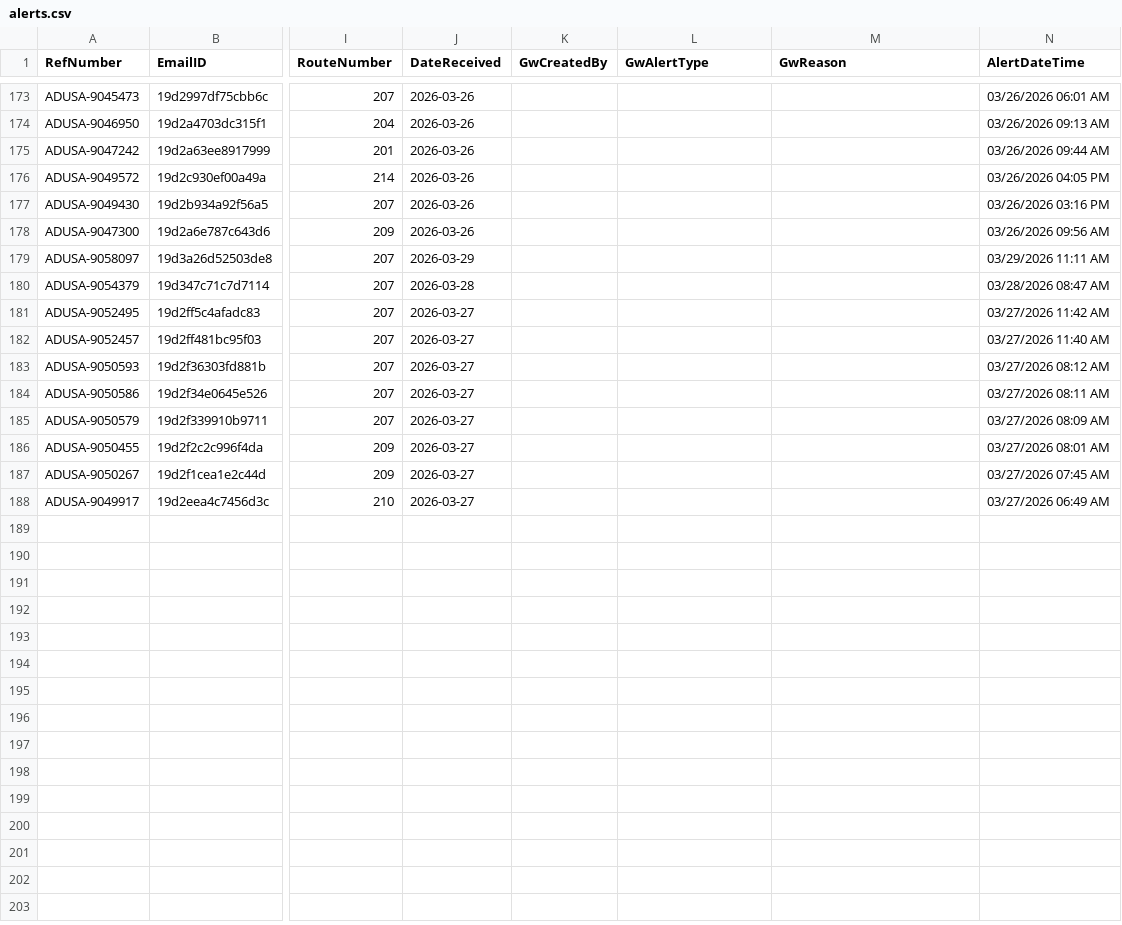
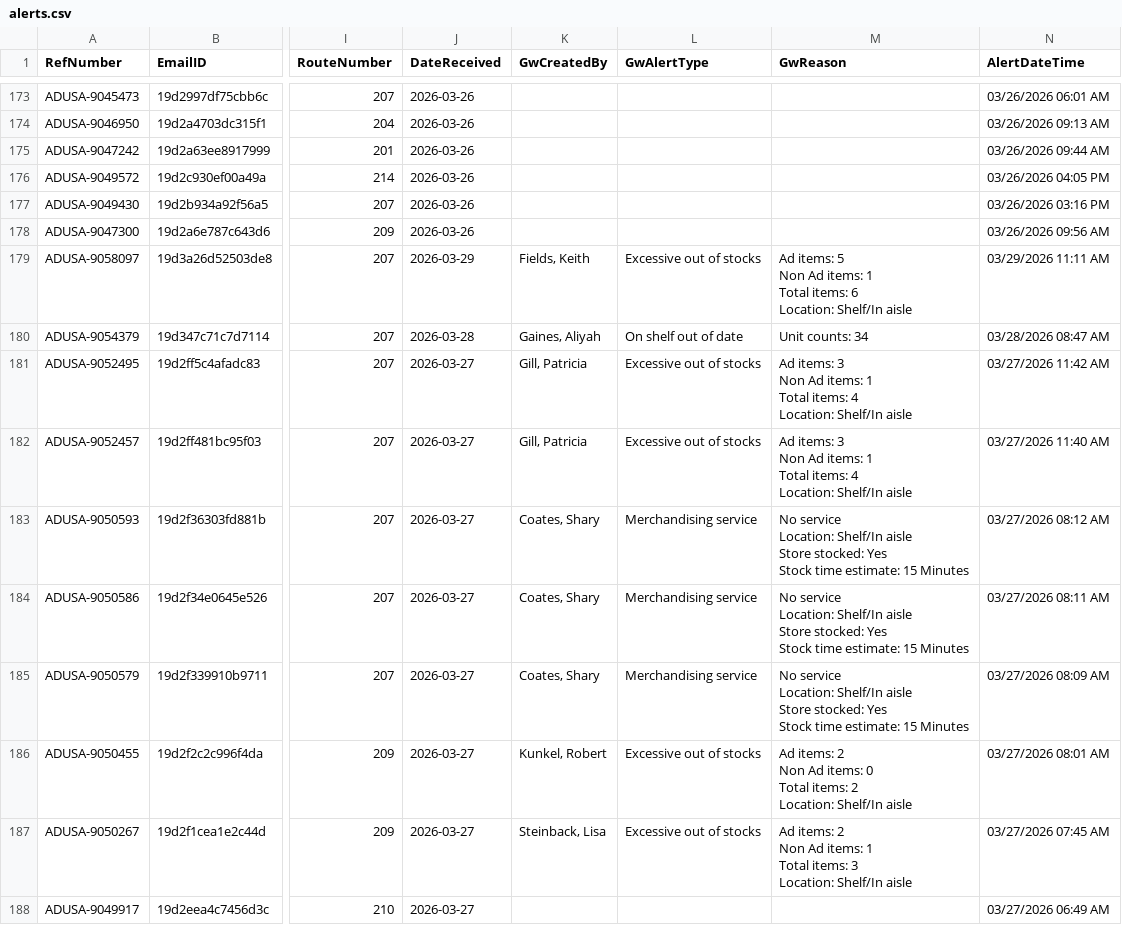
Before and after one commit to Mahpour4/Map-tracker, a CSV file: src/data/alerts.csv, drawn as a sheet; only a part is shown, gaps mark what is left out; ↵ is a line break in a cell; the diff names each change by its address in the sheet, - before the commit and + after, or states it on an @@ line.

Commit message:
Update alerts.csv from Map Tracker app

```diff
--- a/src/data/alerts.csv
+++ b/src/data/alerts.csv
-K179 (GwCreatedBy): (empty)
+K179 (GwCreatedBy): Fields, Keith
-L179 (GwAlertType): (empty)
+L179 (GwAlertType): Excessive out of stocks
-M179 (GwReason): (empty)
+M179 (GwReason): Ad items: 5 ↵ Non Ad items: 1 ↵ Total items: 6 ↵ Location: Shelf/In aisle
-K180 (GwCreatedBy): (empty)
+K180 (GwCreatedBy): Gaines, Aliyah
-L180 (GwAlertType): (empty)
+L180 (GwAlertType): On shelf out of date
-M180 (GwReason): (empty)
+M180 (GwReason): Unit counts: 34
-K181:K182 (GwCreatedBy): (empty)
+K181:K182 (GwCreatedBy): Gill, Patricia
-L181:L182 (GwAlertType): (empty)
+L181:L182 (GwAlertType): Excessive out of stocks
-M181:M182 (GwReason): (empty)
+M181:M182 (GwReason): Ad items: 3 ↵ Non Ad items: 1 ↵ Total items: 4 ↵ Location: Shelf/In aisle
-K183:K185 (GwCreatedBy): (empty)
+K183:K185 (GwCreatedBy): Coates, Shary
-L183:L185 (GwAlertType): (empty)
+L183:L185 (GwAlertType): Merchandising service
-M183:M185 (GwReason): (empty)
+M183:M185 (GwReason): No service ↵ Location: Shelf/In aisle ↵ Store stocked: Yes ↵ Stock time estimate: 15 Minutes
-K186 (GwCreatedBy): (empty)
+K186 (GwCreatedBy): Kunkel, Robert
-L186:L187 (GwAlertType): (empty)
+L186:L187 (GwAlertType): Excessive out of stocks
-M186 (GwReason): (empty)
+M186 (GwReason): Ad items: 2 ↵ Non Ad items: 0 ↵ Total items: 2 ↵ Location: Shelf/In aisle
-K187 (GwCreatedBy): (empty)
+K187 (GwCreatedBy): Steinback, Lisa
-M187 (GwReason): (empty)
+M187 (GwReason): Ad items: 2 ↵ Non Ad items: 1 ↵ Total items: 3 ↵ Location: Shelf/In aisle
```
